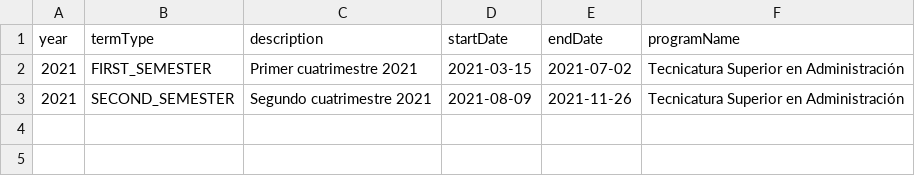
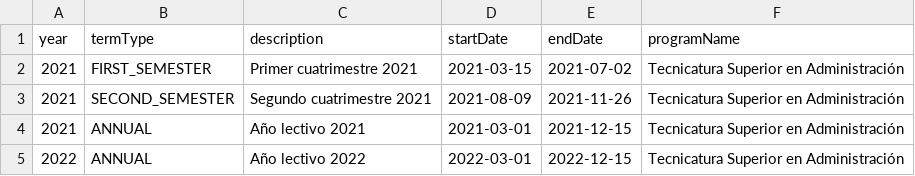
Before and after one commit to Gabriel030/agustina-bermejo-app, a CSV file: backend/src/main/resources/dataimport/templates/TERMS.csv, drawn as a sheet.

```diff
--- a/backend/src/main/resources/dataimport/templates/TERMS.csv
+++ b/backend/src/main/resources/dataimport/templates/TERMS.csv
@@ -3 +3,3 @@ year,termType,description,startDate,endDate,programName
 2021,SECOND_SEMESTER,Segundo cuatrimestre 2021,2021-08-09,2021-11-26,Tecnicatura Superior en Administración
+2021,ANNUAL,Año lectivo 2021,2021-03-01,2021-12-15,Tecnicatura Superior en Administración
+2022,ANNUAL,Año lectivo 2022,2022-03-01,2022-12-15,Tecnicatura Superior en Administración
```
Also changed, not shown: backend/src/main/resources/dataimport/templates/PROGRAM_ENROLLMENTS.csv, 12 other files.
